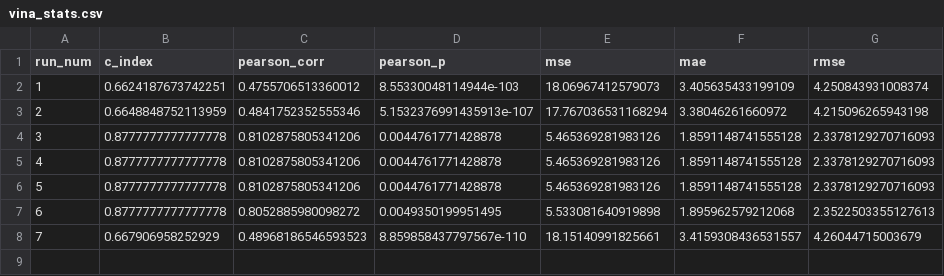
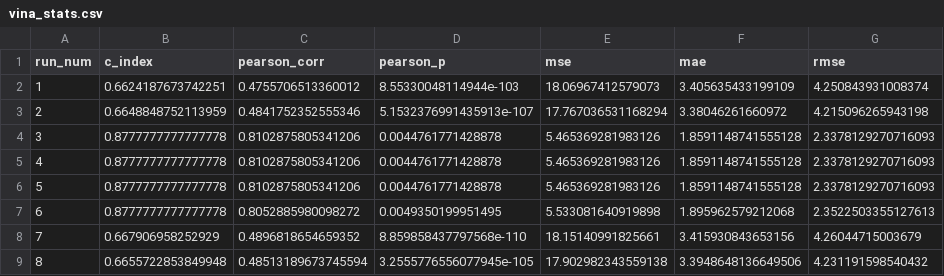
Before and after one commit to jyaacoub/MutDTA, a CSV file: results/PDBbind/media/kd_only/vina_stats.csv, drawn as a sheet.

Commit message:
kd_only still no different with run8

```diff
--- a/results/PDBbind/media/kd_only/vina_stats.csv
+++ b/results/PDBbind/media/kd_only/vina_stats.csv
@@ -7,2 +7,3 @@ run_num,c_index,pearson_corr,pearson_p,mse,mae,rmse
 6,0.8777777777777778,0.8052885980098272,0.0049350199951495,5.533081640919898,1.895962579212068,2.3522503355127613
-7,0.667906958252929,0.48968186546593523,8.859858437797567e-110,18.15140991825661,3.4159308436531557,4.26044715003679
+7,0.667906958252929,0.4896818654659352,8.859858437797568e-110,18.15140991825661,3.415930843653156,4.26044715003679
+8,0.6655722853849948,0.48513189673745594,3.2555776556077945e-105,17.902982343559138,3.3948648136649506,4.231191598540432
```
Also changed, not shown: 3 other files.
